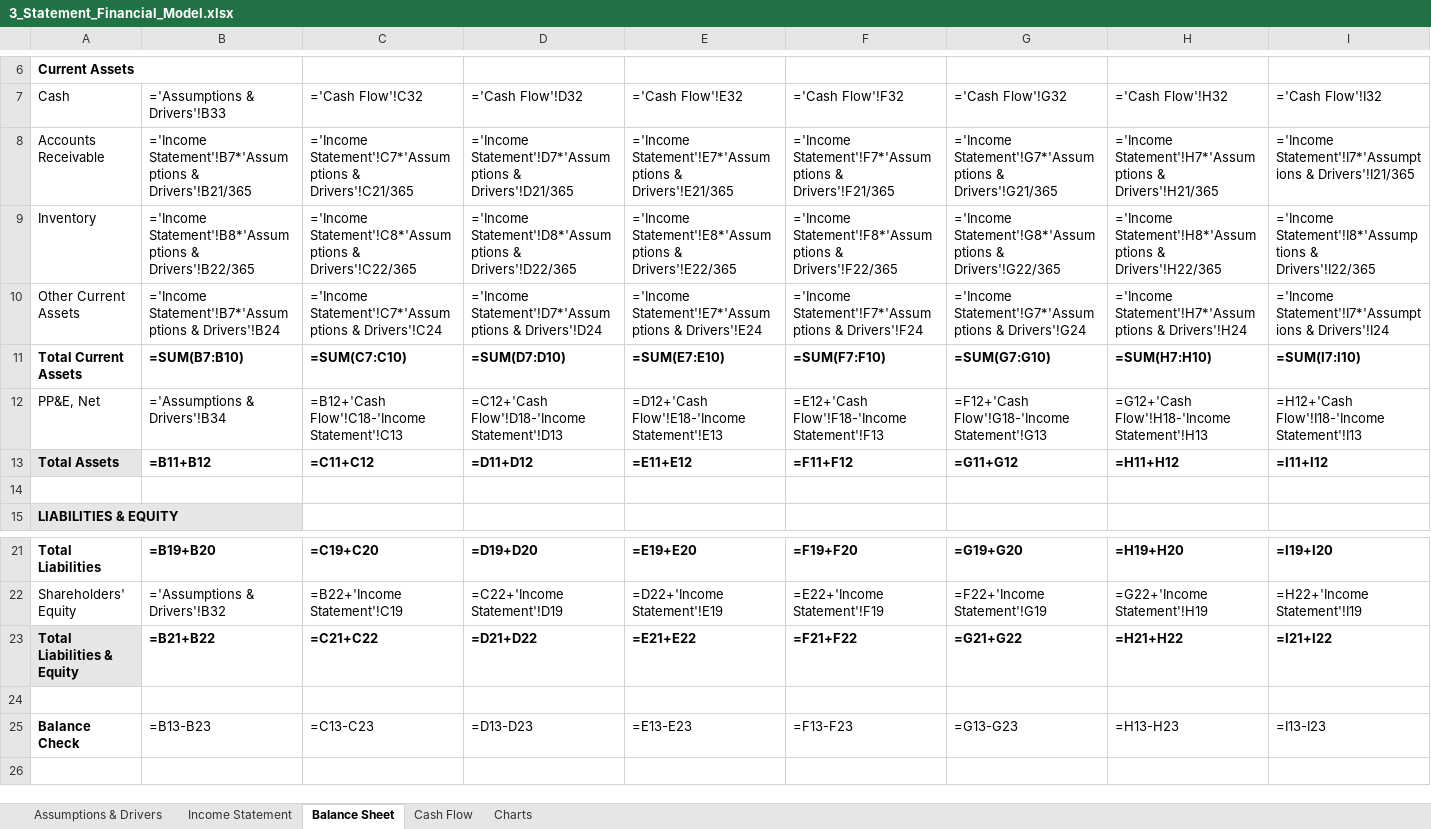
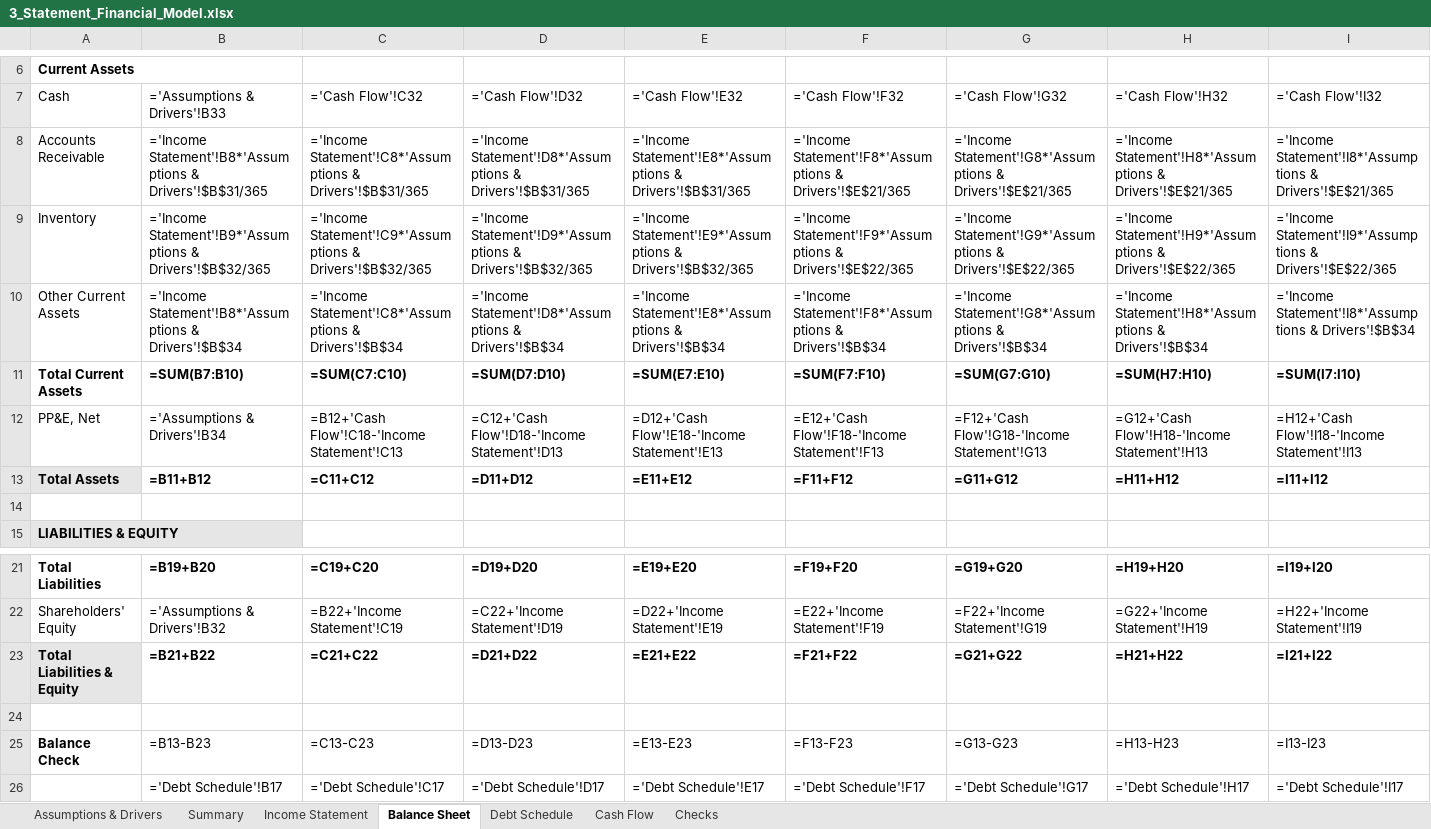
Before and after one commit to tylerblizzard/Financial-Analyst-Portfolio, an Excel workbook: 3_Statement_Financial_Model.xlsx, sheet Balance Sheet, drawn as a sheet; only a part is shown, gaps mark what is left out; values as stored, in another font and other column widths than the file's, no borders; formulas without a stored value are shown as written; rows hold the shown columns only; the diff covers the shown part only; the diff names each change by its address in the sheet, - before the commit and + after, or states it on an @@ line.

```diff
--- a/3_Statement_Financial_Model.xlsx (sheet Balance Sheet)
+++ b/3_Statement_Financial_Model.xlsx (sheet Balance Sheet)
-sheet tab: Charts
+sheet tab: Debt Schedule
+sheet tab: Summary
+sheet tab: Checks
@@ sheet tab order changed: Assumptions & Drivers | Summary | Income Statement | Balance Sheet | Debt Schedule | Cash Flow | Checks @@
-B8: ='Income Statement'!B7*'Assumptions & Drivers'!B21/365
+B8: ='Income Statement'!B8*'Assumptions & Drivers'!$B$31/365
-C8: ='Income Statement'!C7*'Assumptions & Drivers'!C21/365
+C8: ='Income Statement'!C8*'Assumptions & Drivers'!$B$31/365
-D8: ='Income Statement'!D7*'Assumptions & Drivers'!D21/365
+D8: ='Income Statement'!D8*'Assumptions & Drivers'!$B$31/365
-E8: ='Income Statement'!E7*'Assumptions & Drivers'!E21/365
+E8: ='Income Statement'!E8*'Assumptions & Drivers'!$B$31/365
-F8: ='Income Statement'!F7*'Assumptions & Drivers'!F21/365
+F8: ='Income Statement'!F8*'Assumptions & Drivers'!$E$21/365
-G8: ='Income Statement'!G7*'Assumptions & Drivers'!G21/365
+G8: ='Income Statement'!G8*'Assumptions & Drivers'!$E$21/365
-H8: ='Income Statement'!H7*'Assumptions & Drivers'!H21/365
+H8: ='Income Statement'!H8*'Assumptions & Drivers'!$E$21/365
-I8: ='Income Statement'!I7*'Assumptions & Drivers'!I21/365
+I8: ='Income Statement'!I8*'Assumptions & Drivers'!$E$21/365
-B9: ='Income Statement'!B8*'Assumptions & Drivers'!B22/365
+B9: ='Income Statement'!B9*'Assumptions & Drivers'!$B$32/365
-C9: ='Income Statement'!C8*'Assumptions & Drivers'!C22/365
+C9: ='Income Statement'!C9*'Assumptions & Drivers'!$B$32/365
-D9: ='Income Statement'!D8*'Assumptions & Drivers'!D22/365
+D9: ='Income Statement'!D9*'Assumptions & Drivers'!$B$32/365
-E9: ='Income Statement'!E8*'Assumptions & Drivers'!E22/365
+E9: ='Income Statement'!E9*'Assumptions & Drivers'!$B$32/365
-F9: ='Income Statement'!F8*'Assumptions & Drivers'!F22/365
+F9: ='Income Statement'!F9*'Assumptions & Drivers'!$E$22/365
-G9: ='Income Statement'!G8*'Assumptions & Drivers'!G22/365
+G9: ='Income Statement'!G9*'Assumptions & Drivers'!$E$22/365
-H9: ='Income Statement'!H8*'Assumptions & Drivers'!H22/365
+H9: ='Income Statement'!H9*'Assumptions & Drivers'!$E$22/365
-I9: ='Income Statement'!I8*'Assumptions & Drivers'!I22/365
+I9: ='Income Statement'!I9*'Assumptions & Drivers'!$E$22/365
-B10: ='Income Statement'!B7*'Assumptions & Drivers'!B24
+B10: ='Income Statement'!B8*'Assumptions & Drivers'!$B$34
-C10: ='Income Statement'!C7*'Assumptions & Drivers'!C24
+C10: ='Income Statement'!C8*'Assumptions & Drivers'!$B$34
-D10: ='Income Statement'!D7*'Assumptions & Drivers'!D24
+D10: ='Income Statement'!D8*'Assumptions & Drivers'!$B$34
-E10: ='Income Statement'!E7*'Assumptions & Drivers'!E24
+E10: ='Income Statement'!E8*'Assumptions & Drivers'!$B$34
-F10: ='Income Statement'!F7*'Assumptions & Drivers'!F24
+F10: ='Income Statement'!F8*'Assumptions & Drivers'!$B$34
-G10: ='Income Statement'!G7*'Assumptions & Drivers'!G24
+G10: ='Income Statement'!G8*'Assumptions & Drivers'!$B$34
-H10: ='Income Statement'!H7*'Assumptions & Drivers'!H24
+H10: ='Income Statement'!H8*'Assumptions & Drivers'!$B$34
-I10: ='Income Statement'!I7*'Assumptions & Drivers'!I24
+I10: ='Income Statement'!I8*'Assumptions & Drivers'!$B$34
+row 26:  | ='Debt Schedule'!B17 | ='Debt Schedule'!C17 | ='Debt Schedule'!D17 | ='Debt Schedule'!E17 | ='Debt Schedule'!F17 | ='Debt Schedule'!G17 | ='Debt Schedule'!H17 | ='Debt Schedule'!I17
```
Also changed, not shown: 21 edited cells elsewhere in this sheet, sheet Debt Schedule, sheet Assumptions & Drivers, sheet Cash Flow, sheet Income Statement, charts or pictures, 2 other files.
